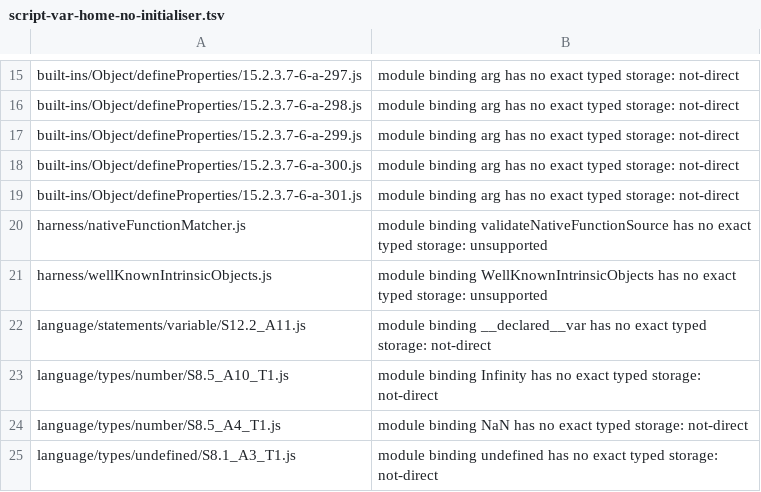
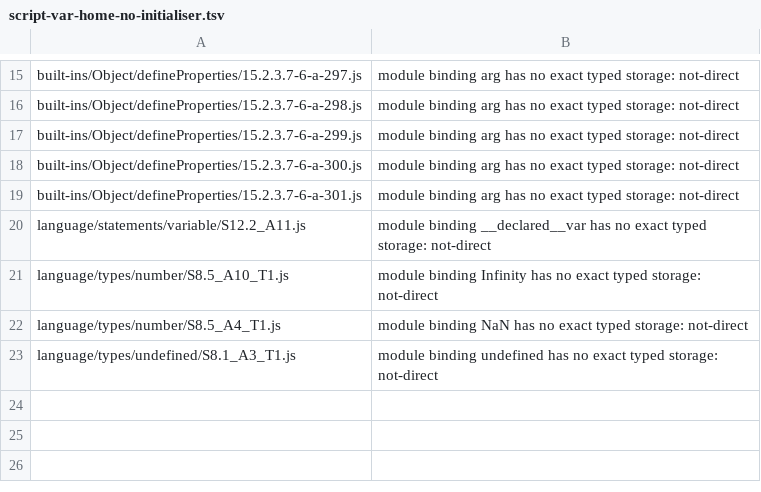
Before and after one commit to loopdive/js2, a TSV file: plan/log/es5-ir-only-census-2026-11-19-lists/script-var-home-no-initialiser.tsv, drawn as a sheet; only a part is shown, gaps mark what is left out.

```diff
--- a/plan/log/es5-ir-only-census-2026-11-19-lists/script-var-home-no-initialiser.tsv
+++ b/plan/log/es5-ir-only-census-2026-11-19-lists/script-var-home-no-initialiser.tsv
@@ -19,4 +19,2 @@ built-ins/Object/defineProperties/15.2.3.7-6-a-300.js	module binding arg has no
 built-ins/Object/defineProperties/15.2.3.7-6-a-301.js	module binding arg has no exact typed storage: not-direct
-harness/nativeFunctionMatcher.js	module binding validateNativeFunctionSource has no exact typed storage: unsupported
-harness/wellKnownIntrinsicObjects.js	module binding WellKnownIntrinsicObjects has no exact typed storage: unsupported
 language/statements/variable/S12.2_A11.js	module binding __declared__var has no exact typed storage: not-direct
```
Also changed, not shown: plan/log/es5-ir-only-census-2026-11-19-lists/built-in-global-as-a-value.tsv, plan/log/es5-ir-only-census-2026-11-19-lists/script-var-home-new-expression.tsv, 22 other files.
